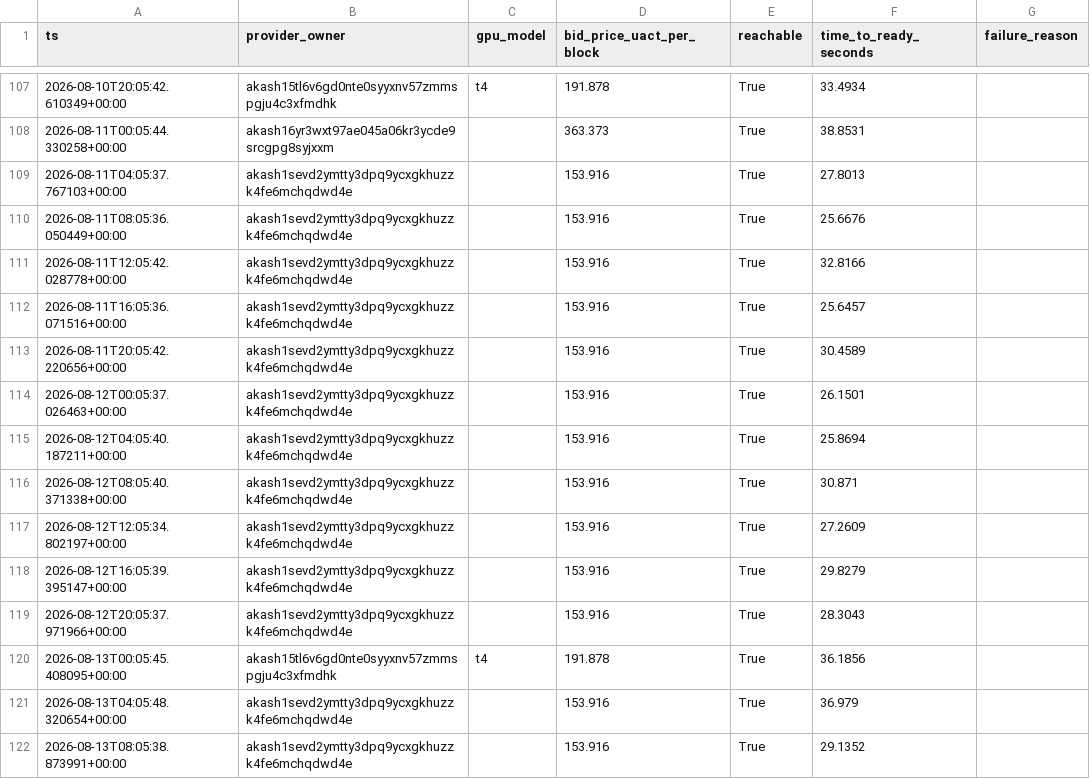
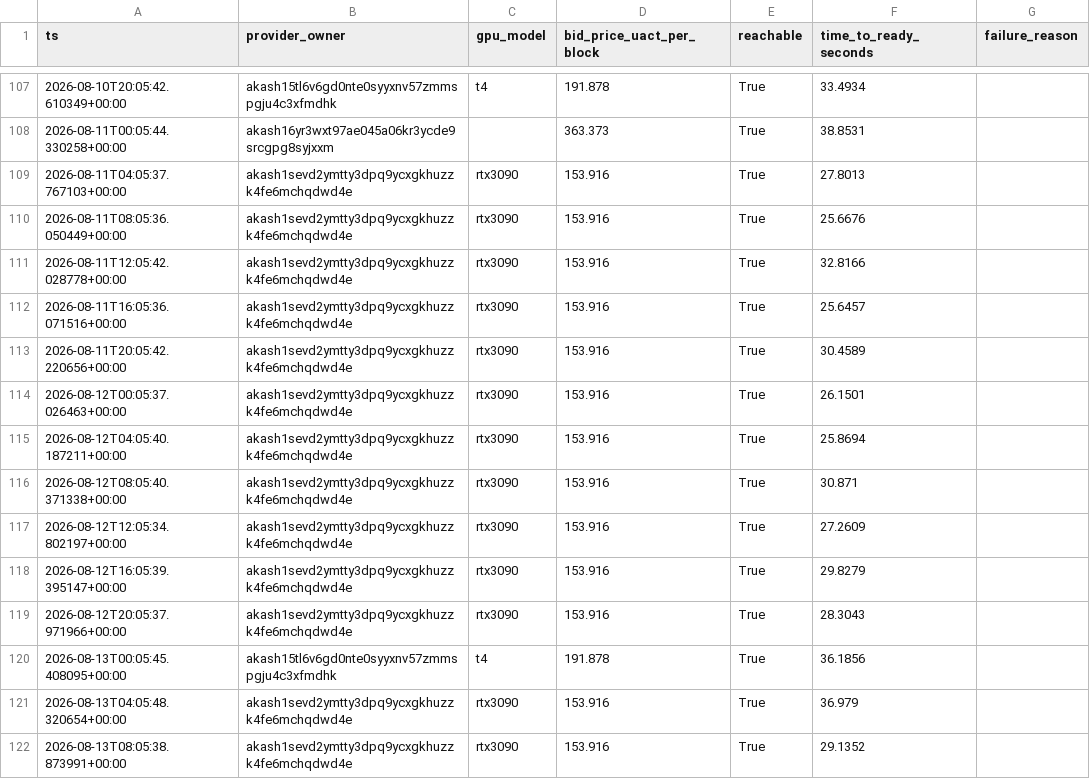
Before and after one commit to themailman05/bootstrap, a CSV file: data/canary_live.csv, drawn as a sheet; only a part is shown, gaps mark what is left out; the diff covers the shown part only.

```diff
--- a/data/canary_live.csv
+++ b/data/canary_live.csv
@@ -108,15 +108,15 @@ ts,provider_owner,gpu_model,bid_price_uact_per_block,reachable,time_to_ready_sec
 2026-08-11T00:05:44.330258+00:00,akash16yr3wxt97ae045a06kr3ycde9srcgpg8syjxxm,,363.373,True,38.8531,
-2026-08-11T04:05:37.767103+00:00,akash1sevd2ymtty3dpq9ycxgkhuzzk4fe6mchqdwd4e,,153.916,True,27.8013,
-2026-08-11T08:05:36.050449+00:00,akash1sevd2ymtty3dpq9ycxgkhuzzk4fe6mchqdwd4e,,153.916,True,25.6676,
-2026-08-11T12:05:42.028778+00:00,akash1sevd2ymtty3dpq9ycxgkhuzzk4fe6mchqdwd4e,,153.916,True,32.8166,
-2026-08-11T16:05:36.071516+00:00,akash1sevd2ymtty3dpq9ycxgkhuzzk4fe6mchqdwd4e,,153.916,True,25.6457,
-2026-08-11T20:05:42.220656+00:00,akash1sevd2ymtty3dpq9ycxgkhuzzk4fe6mchqdwd4e,,153.916,True,30.4589,
-2026-08-12T00:05:37.026463+00:00,akash1sevd2ymtty3dpq9ycxgkhuzzk4fe6mchqdwd4e,,153.916,True,26.1501,
-2026-08-12T04:05:40.187211+00:00,akash1sevd2ymtty3dpq9ycxgkhuzzk4fe6mchqdwd4e,,153.916,True,25.8694,
-2026-08-12T08:05:40.371338+00:00,akash1sevd2ymtty3dpq9ycxgkhuzzk4fe6mchqdwd4e,,153.916,True,30.871,
-2026-08-12T12:05:34.802197+00:00,akash1sevd2ymtty3dpq9ycxgkhuzzk4fe6mchqdwd4e,,153.916,True,27.2609,
-2026-08-12T16:05:39.395147+00:00,akash1sevd2ymtty3dpq9ycxgkhuzzk4fe6mchqdwd4e,,153.916,True,29.8279,
-2026-08-12T20:05:37.971966+00:00,akash1sevd2ymtty3dpq9ycxgkhuzzk4fe6mchqdwd4e,,153.916,True,28.3043,
+2026-08-11T04:05:37.767103+00:00,akash1sevd2ymtty3dpq9ycxgkhuzzk4fe6mchqdwd4e,rtx3090,153.916,True,27.8013,
+2026-08-11T08:05:36.050449+00:00,akash1sevd2ymtty3dpq9ycxgkhuzzk4fe6mchqdwd4e,rtx3090,153.916,True,25.6676,
+2026-08-11T12:05:42.028778+00:00,akash1sevd2ymtty3dpq9ycxgkhuzzk4fe6mchqdwd4e,rtx3090,153.916,True,32.8166,
+2026-08-11T16:05:36.071516+00:00,akash1sevd2ymtty3dpq9ycxgkhuzzk4fe6mchqdwd4e,rtx3090,153.916,True,25.6457,
+2026-08-11T20:05:42.220656+00:00,akash1sevd2ymtty3dpq9ycxgkhuzzk4fe6mchqdwd4e,rtx3090,153.916,True,30.4589,
+2026-08-12T00:05:37.026463+00:00,akash1sevd2ymtty3dpq9ycxgkhuzzk4fe6mchqdwd4e,rtx3090,153.916,True,26.1501,
+2026-08-12T04:05:40.187211+00:00,akash1sevd2ymtty3dpq9ycxgkhuzzk4fe6mchqdwd4e,rtx3090,153.916,True,25.8694,
+2026-08-12T08:05:40.371338+00:00,akash1sevd2ymtty3dpq9ycxgkhuzzk4fe6mchqdwd4e,rtx3090,153.916,True,30.871,
+2026-08-12T12:05:34.802197+00:00,akash1sevd2ymtty3dpq9ycxgkhuzzk4fe6mchqdwd4e,rtx3090,153.916,True,27.2609,
+2026-08-12T16:05:39.395147+00:00,akash1sevd2ymtty3dpq9ycxgkhuzzk4fe6mchqdwd4e,rtx3090,153.916,True,29.8279,
+2026-08-12T20:05:37.971966+00:00,akash1sevd2ymtty3dpq9ycxgkhuzzk4fe6mchqdwd4e,rtx3090,153.916,True,28.3043,
 2026-08-13T00:05:45.408095+00:00,akash15tl6v6gd0nte0syyxnv57zmmspgju4c3xfmdhk,t4,191.878,True,36.1856,
-2026-08-13T04:05:48.320654+00:00,akash1sevd2ymtty3dpq9ycxgkhuzzk4fe6mchqdwd4e,,153.916,True,36.979,
-2026-08-13T08:05:38.873991+00:00,akash1sevd2ymtty3dpq9ycxgkhuzzk4fe6mchqdwd4e,,153.916,True,29.1352,
+2026-08-13T04:05:48.320654+00:00,akash1sevd2ymtty3dpq9ycxgkhuzzk4fe6mchqdwd4e,rtx3090,153.916,True,36.979,
+2026-08-13T08:05:38.873991+00:00,akash1sevd2ymtty3dpq9ycxgkhuzzk4fe6mchqdwd4e,rtx3090,153.916,True,29.1352,
```
Also changed, not shown: 6 added rows and 13 edited cells elsewhere in this file.
